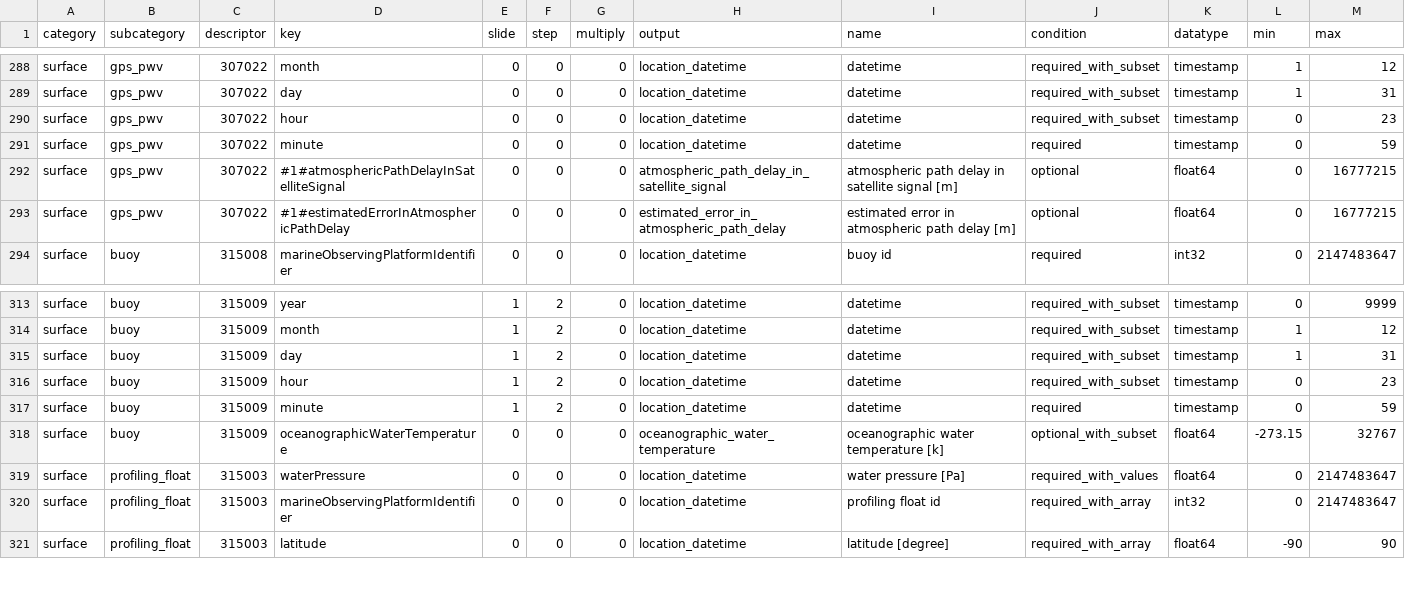
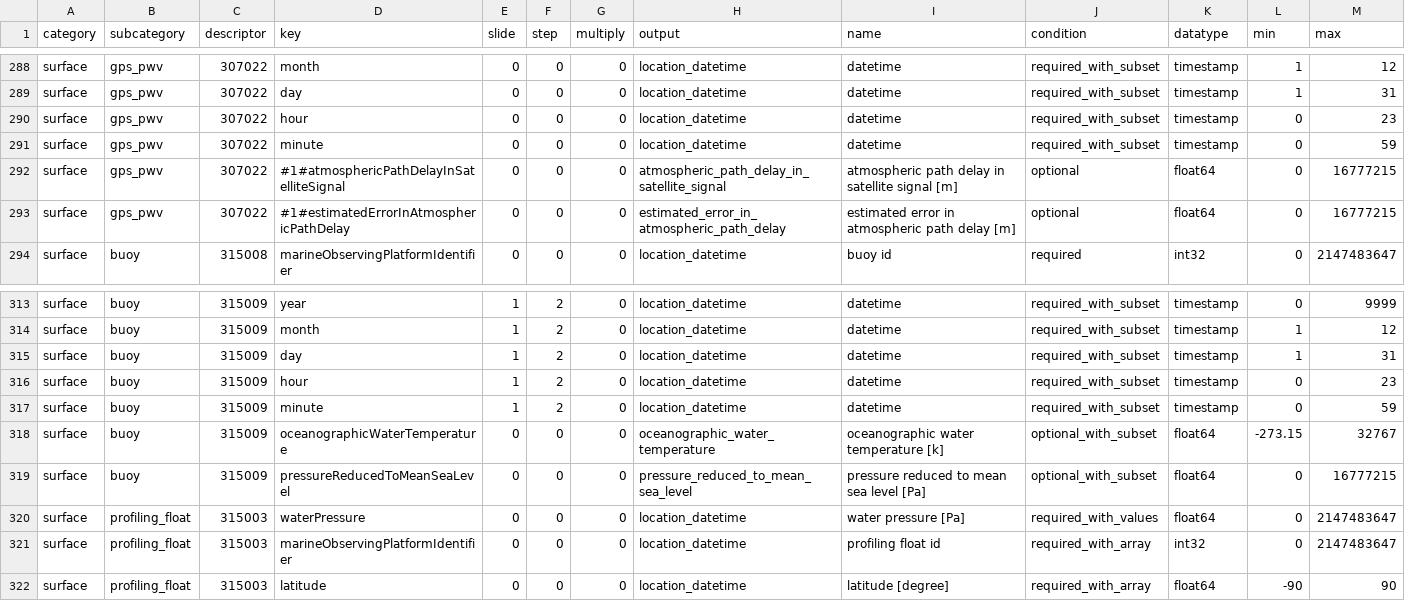
Before and after one commit to public-tatsuya-noyori/meteorological_preprocessor, a CSV file: src/meteorological_preprocessor/conf_bufr_to_arrow.csv, drawn as a sheet; only a part is shown, gaps mark what is left out.

```diff
--- a/src/meteorological_preprocessor/conf_bufr_to_arrow.csv
+++ b/src/meteorological_preprocessor/conf_bufr_to_arrow.csv
@@ -290,3 +290,3 @@ surface,gps_pwv,307022,day,0,0,0,location_datetime,datetime,required_with_subset
 surface,gps_pwv,307022,hour,0,0,0,location_datetime,datetime,required_with_subset,timestamp,0,23
-surface,gps_pwv,307022,minute,0,0,0,location_datetime,datetime,required,timestamp,0,59
+surface,gps_pwv,307022,minute,0,0,0,location_datetime,datetime,required_with_subset,timestamp,0,59
 surface,gps_pwv,307022,#1#atmosphericPathDelayInSatelliteSignal,0,0,0,atmospheric_path_delay_in_satellite_signal,atmospheric path delay in satellite signal [m],optional,float64,0,16777215
@@ -316,4 +316,5 @@ surface,buoy,315009,day,1,2,0,location_datetime,datetime,required_with_subset,ti
 surface,buoy,315009,hour,1,2,0,location_datetime,datetime,required_with_subset,timestamp,0,23
-surface,buoy,315009,minute,1,2,0,location_datetime,datetime,required,timestamp,0,59
+surface,buoy,315009,minute,1,2,0,location_datetime,datetime,required_with_subset,timestamp,0,59
 surface,buoy,315009,oceanographicWaterTemperature,0,0,0,oceanographic_water_temperature,oceanographic water temperature [k],optional_with_subset,float64,-273.15,32767
+surface,buoy,315009,pressureReducedToMeanSeaLevel,0,0,0,pressure_reduced_to_mean_sea_level,pressure reduced to mean sea level [Pa],optional_with_subset,float64,0,16777215
 surface,profiling_float,315003,waterPressure,0,0,0,location_datetime,water pressure [Pa],required_with_values,float64,0,2147483647
```
Also changed, not shown: src/meteorological_preprocessor/conf_batch_to_cache.csv, 10 other files.
